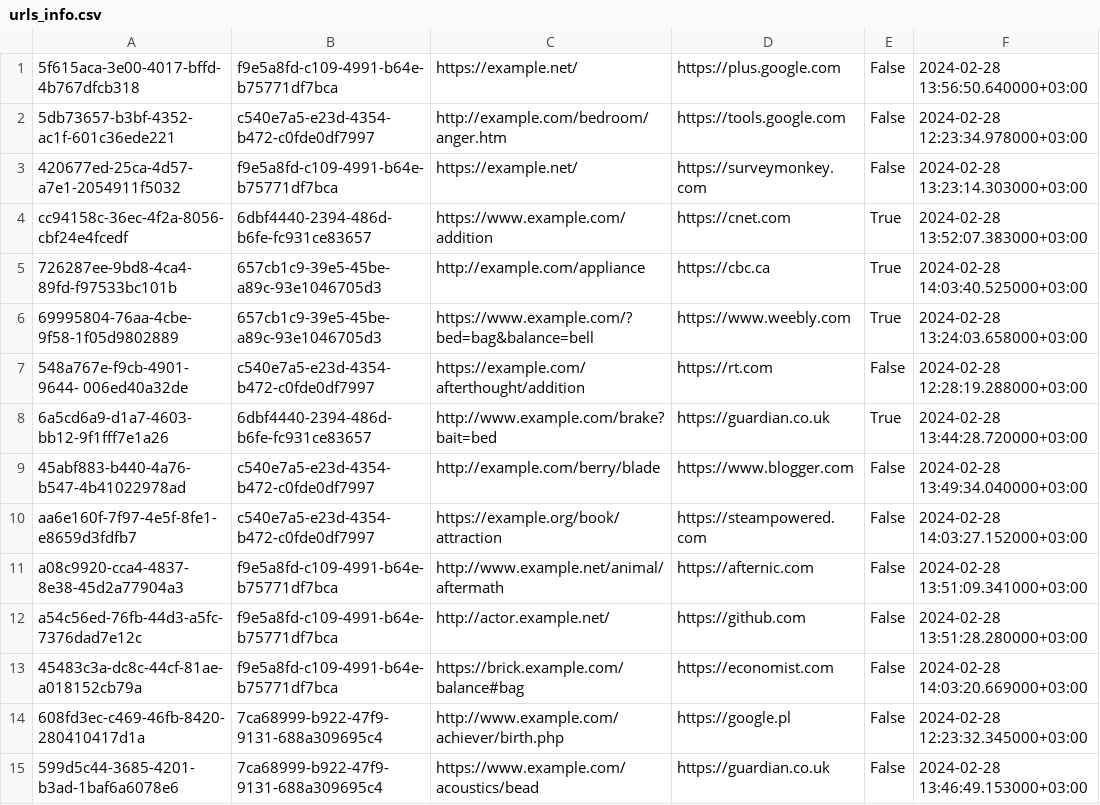
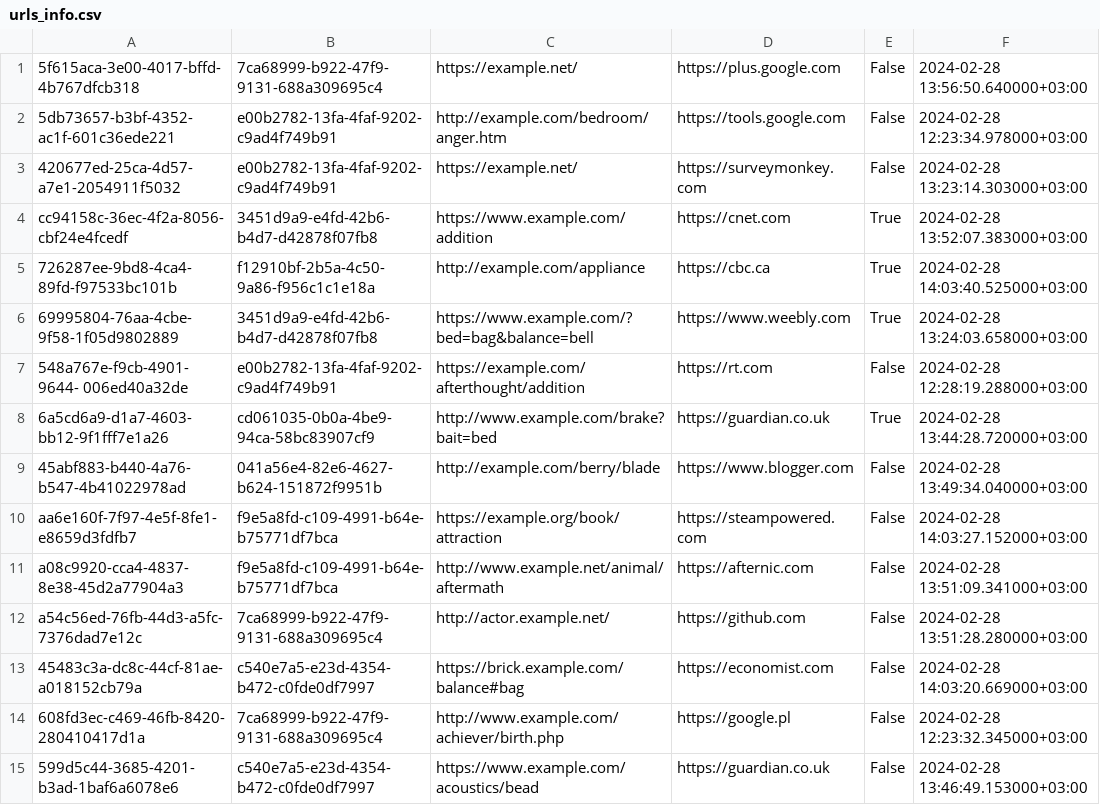
Before and after one commit to maksim0840/ClickHouse_database, a CSV file: db_test_files/urls_info.csv, drawn as a sheet.

Commit message:
Update urls_info.csv

```diff
--- a/db_test_files/urls_info.csv
+++ b/db_test_files/urls_info.csv
@@ -1,15 +1,15 @@
-5f615aca-3e00-4017-bffd-4b767dfcb318;f9e5a8fd-c109-4991-b64e-b75771df7bca;https://example.net/;https://plus.google.com;False;2024-02-28 13:56:50.640000+03:00
-5db73657-b3bf-4352-ac1f-601c36ede221;c540e7a5-e23d-4354-b472-c0fde0df7997;http://example.com/bedroom/anger.htm;https://tools.google.com;False;2024-02-28 12:23:34.978000+03:00
-420677ed-25ca-4d57-a7e1-2054911f5032;f9e5a8fd-c109-4991-b64e-b75771df7bca;https://example.net/;https://surveymonkey.com;False;2024-02-28 13:23:14.303000+03:00
-cc94158c-36ec-4f2a-8056-cbf24e4fcedf;6dbf4440-2394-486d-b6fe-fc931ce83657;https://www.example.com/addition;https://cnet.com;True;2024-02-28 13:52:07.383000+03:00
-726287ee-9bd8-4ca4-89fd-f97533bc101b;657cb1c9-39e5-45be-a89c-93e1046705d3;http://example.com/appliance;https://cbc.ca;True;2024-02-28 14:03:40.525000+03:00
-69995804-76aa-4cbe-9f58-1f05d9802889;657cb1c9-39e5-45be-a89c-93e1046705d3;https://www.example.com/?bed=bag&balance=bell;https://www.weebly.com;True;2024-02-28 13:24:03.658000+03:00
-548a767e-f9cb-4901-9644- 006ed40a32de;c540e7a5-e23d-4354-b472-c0fde0df7997;https://example.com/afterthought/addition;https://rt.com;False;2024-02-28 12:28:19.288000+03:00
-6a5cd6a9-d1a7-4603-bb12-9f1fff7e1a26;6dbf4440-2394-486d-b6fe-fc931ce83657;http://www.example.com/brake?bait=bed;https://guardian.co.uk;True;2024-02-28 13:44:28.720000+03:00
-45abf883-b440-4a76-b547-4b41022978ad;c540e7a5-e23d-4354-b472-c0fde0df7997;http://example.com/berry/blade;https://www.blogger.com;False;2024-02-28 13:49:34.040000+03:00
-aa6e160f-7f97-4e5f-8fe1-e8659d3fdfb7;c540e7a5-e23d-4354-b472-c0fde0df7997;https://example.org/book/attraction;https://steampowered.com;False;2024-02-28 14:03:27.152000+03:00
+5f615aca-3e00-4017-bffd-4b767dfcb318;7ca68999-b922-47f9-9131-688a309695c4;https://example.net/;https://plus.google.com;False;2024-02-28 13:56:50.640000+03:00
+5db73657-b3bf-4352-ac1f-601c36ede221;e00b2782-13fa-4faf-9202-c9ad4f749b91;http://example.com/bedroom/anger.htm;https://tools.google.com;False;2024-02-28 12:23:34.978000+03:00
+420677ed-25ca-4d57-a7e1-2054911f5032;e00b2782-13fa-4faf-9202-c9ad4f749b91;https://example.net/;https://surveymonkey.com;False;2024-02-28 13:23:14.303000+03:00
+cc94158c-36ec-4f2a-8056-cbf24e4fcedf;3451d9a9-e4fd-42b6-b4d7-d42878f07fb8;https://www.example.com/addition;https://cnet.com;True;2024-02-28 13:52:07.383000+03:00
+726287ee-9bd8-4ca4-89fd-f97533bc101b;f12910bf-2b5a-4c50-9a86-f956c1c1e18a;http://example.com/appliance;https://cbc.ca;True;2024-02-28 14:03:40.525000+03:00
+69995804-76aa-4cbe-9f58-1f05d9802889;3451d9a9-e4fd-42b6-b4d7-d42878f07fb8;https://www.example.com/?bed=bag&balance=bell;https://www.weebly.com;True;2024-02-28 13:24:03.658000+03:00
+548a767e-f9cb-4901-9644- 006ed40a32de;e00b2782-13fa-4faf-9202-c9ad4f749b91;https://example.com/afterthought/addition;https://rt.com;False;2024-02-28 12:28:19.288000+03:00
+6a5cd6a9-d1a7-4603-bb12-9f1fff7e1a26;cd061035-0b0a-4be9-94ca-58bc83907cf9;http://www.example.com/brake?bait=bed;https://guardian.co.uk;True;2024-02-28 13:44:28.720000+03:00
+45abf883-b440-4a76-b547-4b41022978ad;041a56e4-82e6-4627-b624-151872f9951b;http://example.com/berry/blade;https://www.blogger.com;False;2024-02-28 13:49:34.040000+03:00
+aa6e160f-7f97-4e5f-8fe1-e8659d3fdfb7;f9e5a8fd-c109-4991-b64e-b75771df7bca;https://example.org/book/attraction;https://steampowered.com;False;2024-02-28 14:03:27.152000+03:00
 a08c9920-cca4-4837-8e38-45d2a77904a3;f9e5a8fd-c109-4991-b64e-b75771df7bca;http://www.example.net/animal/aftermath;https://afternic.com;False;2024-02-28 13:51:09.341000+03:00
-a54c56ed-76fb-44d3-a5fc-7376dad7e12c;f9e5a8fd-c109-4991-b64e-b75771df7bca;http://actor.example.net/;https://github.com;False;2024-02-28 13:51:28.280000+03:00
-45483c3a-dc8c-44cf-81ae-a018152cb79a;f9e5a8fd-c109-4991-b64e-b75771df7bca;https://brick.example.com/balance#bag;https://economist.com;False;2024-02-28 14:03:20.669000+03:00
+a54c56ed-76fb-44d3-a5fc-7376dad7e12c;7ca68999-b922-47f9-9131-688a309695c4;http://actor.example.net/;https://github.com;False;2024-02-28 13:51:28.280000+03:00
+45483c3a-dc8c-44cf-81ae-a018152cb79a;c540e7a5-e23d-4354-b472-c0fde0df7997;https://brick.example.com/balance#bag;https://economist.com;False;2024-02-28 14:03:20.669000+03:00
 608fd3ec-c469-46fb-8420-280410417d1a;7ca68999-b922-47f9-9131-688a309695c4;http://www.example.com/achiever/birth.php;https://google.pl;False;2024-02-28 12:23:32.345000+03:00
-599d5c44-3685-4201-b3ad-1baf6a6078e6;7ca68999-b922-47f9-9131-688a309695c4;https://www.example.com/acoustics/bead;https://guardian.co.uk;False;2024-02-28 13:46:49.153000+03:00
+599d5c44-3685-4201-b3ad-1baf6a6078e6;c540e7a5-e23d-4354-b472-c0fde0df7997;https://www.example.com/acoustics/bead;https://guardian.co.uk;False;2024-02-28 13:46:49.153000+03:00
```
